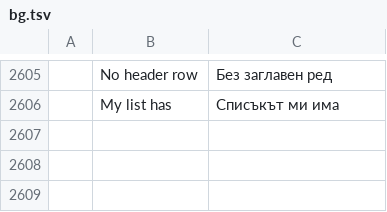
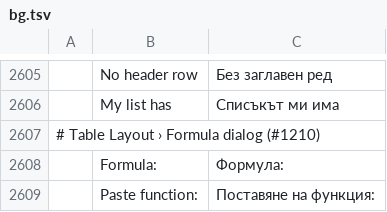
Before and after one commit to 0x-fork/wordcraft, a TSV file: crates/ui-egui/src/i18n/bg.tsv, drawn as a sheet; only a part is shown, gaps mark what is left out; the diff names each change by its address in the sheet, - before the commit and + after, or states it on an @@ line.

```diff
--- a/crates/ui-egui/src/i18n/bg.tsv
+++ b/crates/ui-egui/src/i18n/bg.tsv
+row 2607: # Table Layout › Formula dialog (#1210)
+row 2608:  | Formula: | Формула:
+row 2609:  | Paste function: | Поставяне на функция:
```
Also changed, not shown: crates/ui-egui/src/i18n/hu.tsv, crates/ui-egui/src/i18n/ja.tsv, 18 other files.
